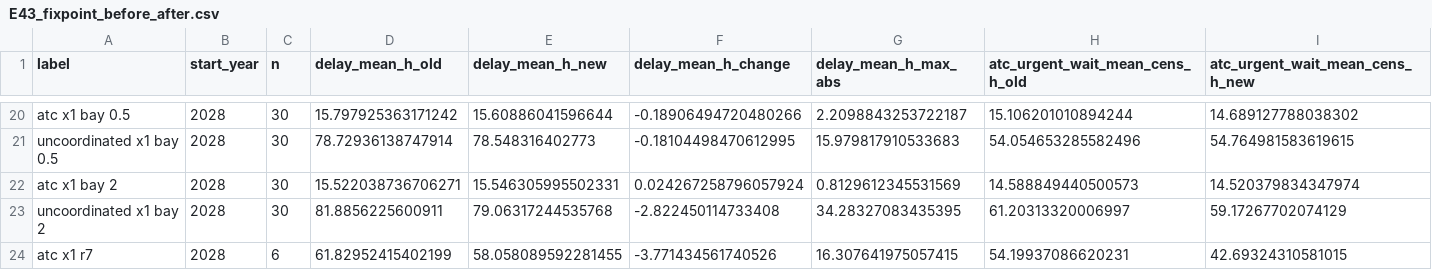
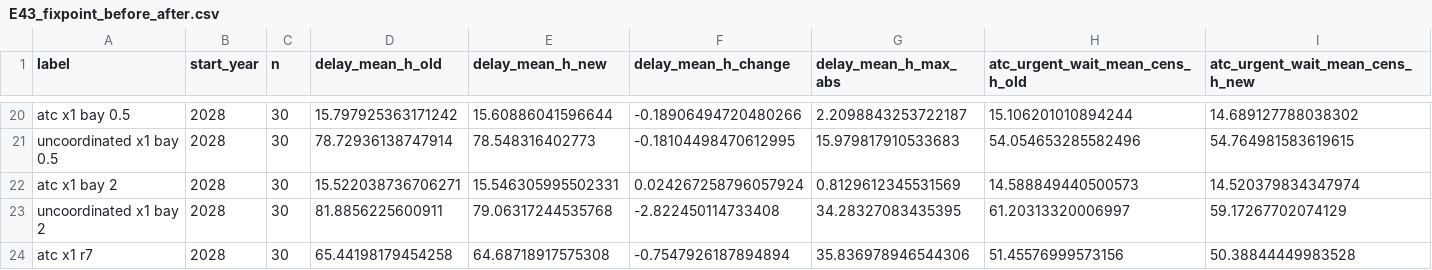
Before and after one commit to azizjonrahimov/Lunar-Haul, a CSV file: results/E43_fixpoint_before_after.csv, drawn as a sheet; only a part is shown, gaps mark what is left out; removed rows and columns are numbered as before the commit, all else as after; rows hold the shown columns only; the diff names each change by its address in the sheet, - before the commit and + after, or states it on an @@ line.

```diff
--- a/results/E43_fixpoint_before_after.csv
+++ b/results/E43_fixpoint_before_after.csv
-row 24: atc x1 r7 | 2028 | 6 | 61.82952415402199 | 58.058089592281455 | -3.771434561740526 | 16.307641975057415 | 54.19937086620231 | 42.69324310581015
+row 24: atc x1 r7 | 2028 | 30 | 65.44198179454258 | 64.68718917575308 | -0.7547926187894894 | 35.836978946544306 | 51.45576999573156 | 50.38844449983528
```
Also changed, not shown: results/table_E43_cells.csv, results/table_E43_pairs.csv, 4 other files.
